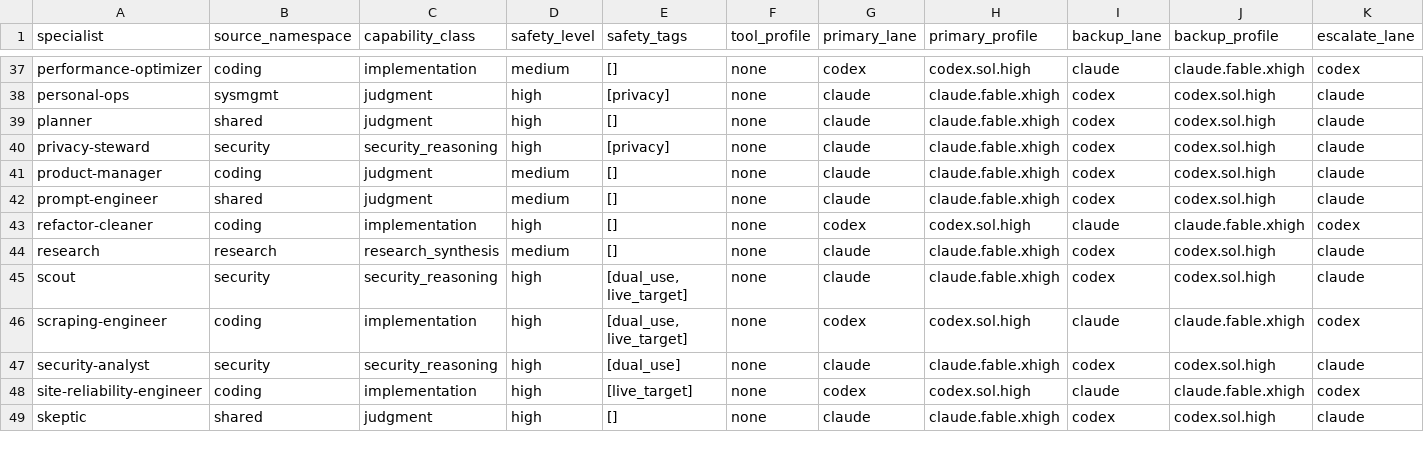
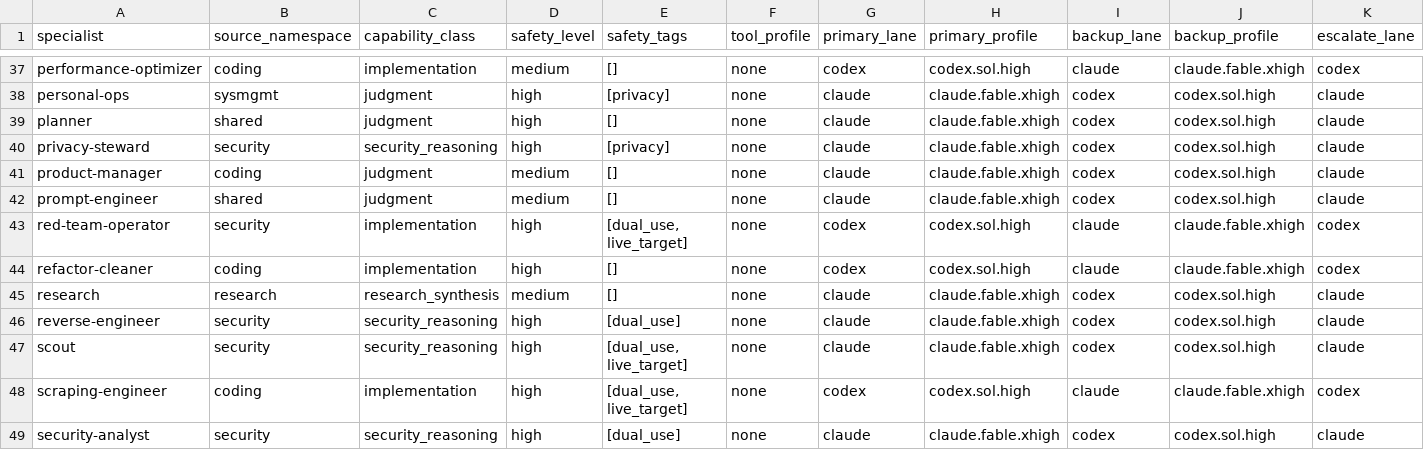
Before and after one commit to mtarcure/claude-vibe-squad, a TSV file: shared/specialist-runtime-map.tsv, drawn as a sheet; only a part is shown, gaps mark what is left out; the shorter side is filled out with more unchanged rows; rows hold the shown columns only; the diff names each change by its address in the sheet, - before the commit and + after, or states it on an @@ line.

```diff
--- a/shared/specialist-runtime-map.tsv
+++ b/shared/specialist-runtime-map.tsv
+row 43: red-team-operator | security | implementation | high | [dual_use, live_target] | none | codex | codex.sol.high | claude | claude.fable.xhigh | codex
+row 46: reverse-engineer | security | security_reasoning | high | [dual_use] | none | claude | claude.fable.xhigh | codex | codex.sol.high | claude
```
Also changed, not shown: 3 other files.
